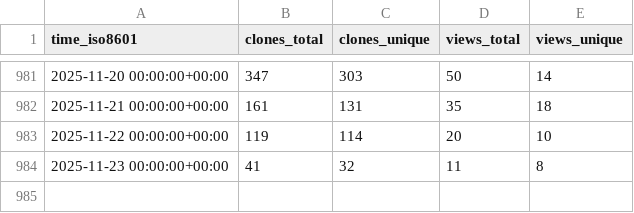
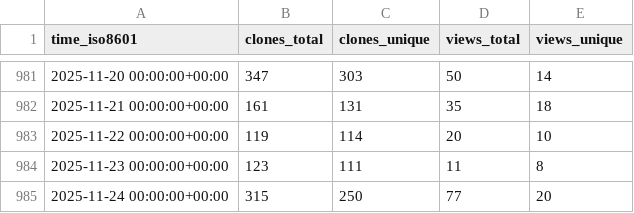
Before and after one commit to jpshivakavi/edk2-libc-stats, a CSV file: tianocore/edk2-libc/ghrs-data/views_clones_aggregate.csv, drawn as a sheet; only a part is shown, gaps mark what is left out.

```diff
--- a/tianocore/edk2-libc/ghrs-data/views_clones_aggregate.csv
+++ b/tianocore/edk2-libc/ghrs-data/views_clones_aggregate.csv
@@ -983,2 +983,3 @@ time_iso8601,clones_total,clones_unique,views_total,views_unique
 2025-11-22 00:00:00+00:00,119,114,20,10
-2025-11-23 00:00:00+00:00,41,32,11,8
+2025-11-23 00:00:00+00:00,123,111,11,8
+2025-11-24 00:00:00+00:00,315,250,77,20
```
Also changed, not shown: 1 other file.
